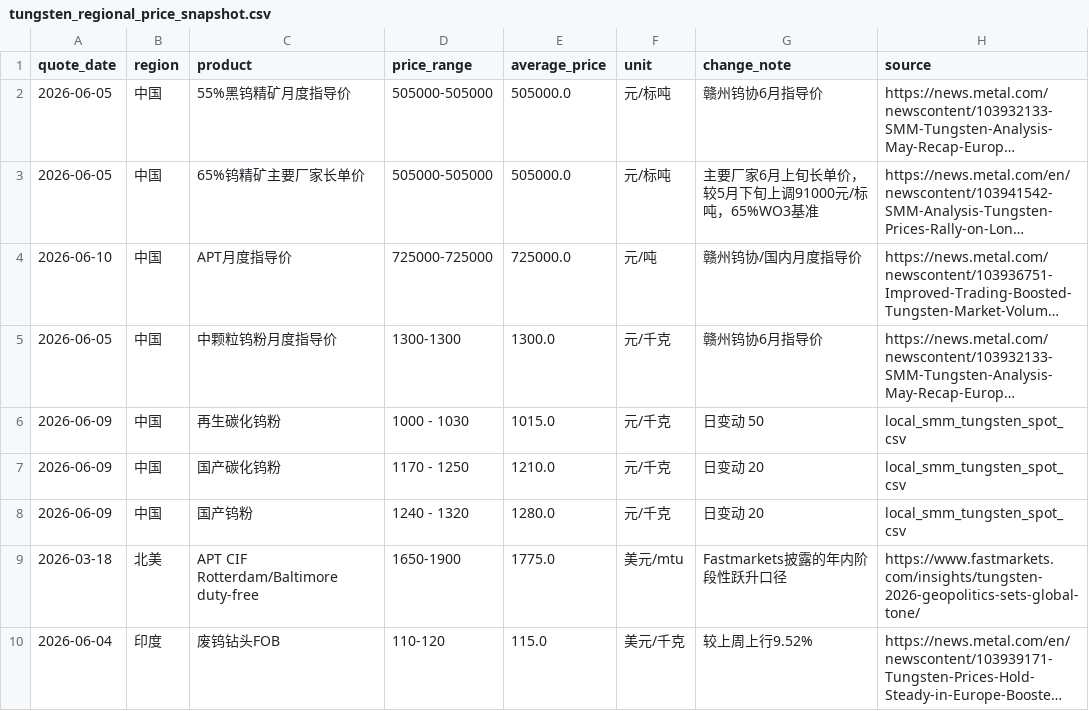
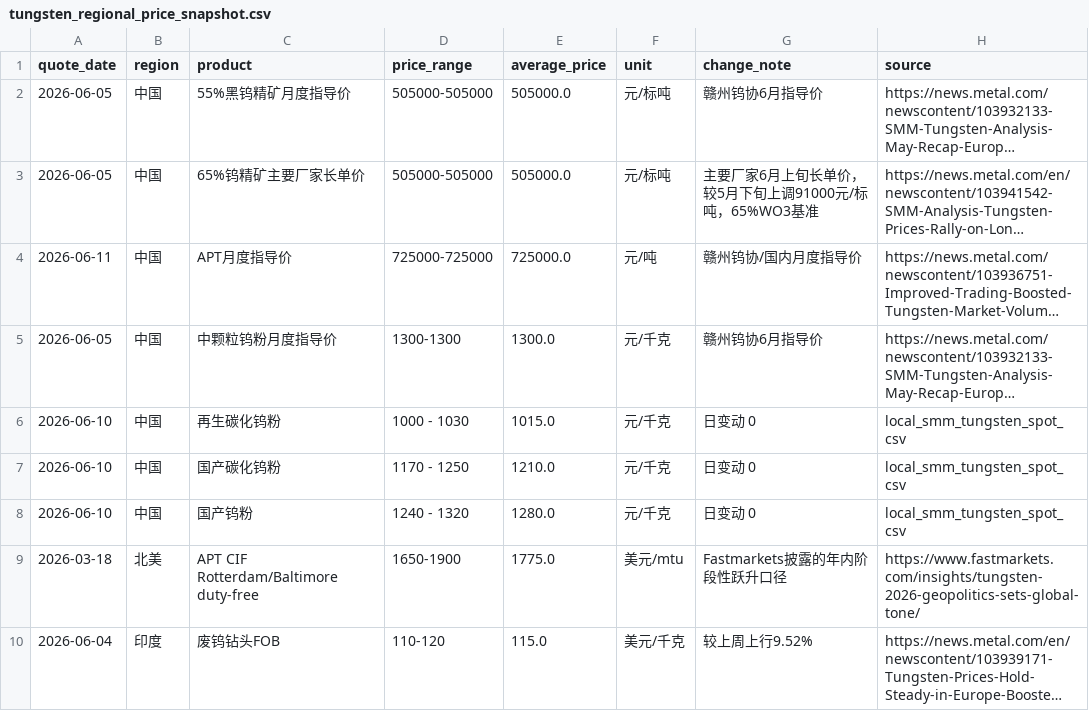
Before and after one commit to unclejeremy728/jeremy, a CSV file: tungsten/tungsten_regional_price_snapshot.csv, drawn as a sheet; only a part is shown; long unchanged cells end in …; the diff names each change by its address in the sheet, - before the commit and + after, or states it on an @@ line.

```diff
--- a/tungsten/tungsten_regional_price_snapshot.csv
+++ b/tungsten/tungsten_regional_price_snapshot.csv
-A4 (quote_date): 2026-06-10
+A4 (quote_date): 2026-06-11
-A6:A8 (quote_date): 2026-06-09
+A6:A8 (quote_date): 2026-06-10
-G6 (change_note): 日变动 50
+G6 (change_note): 日变动 0
-G7:G8 (change_note): 日变动 20
+G7:G8 (change_note): 日变动 0
```
Also changed, not shown: tungsten/tungsten_cross_market_spreads.csv, tungsten/tungsten_major_spreads.csv, 2 other files.
